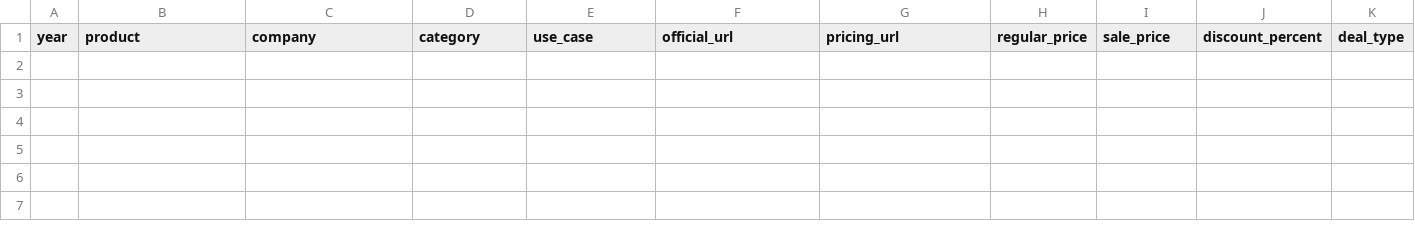
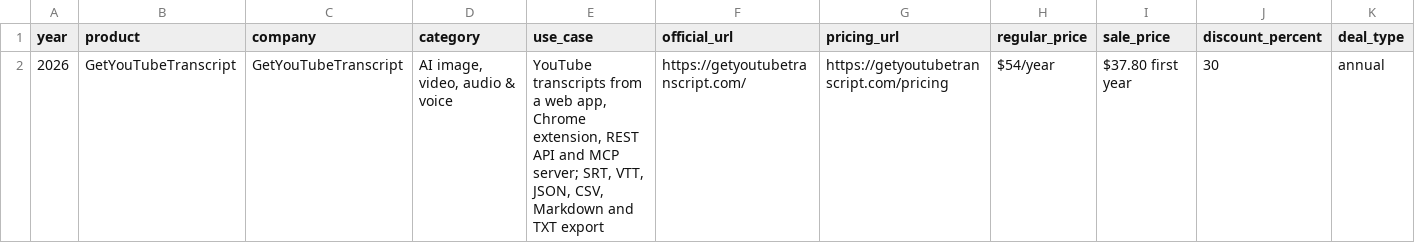
Before and after one commit to Anil-matcha/ai-black-friday-cyber-monday-deals, a CSV file: data/deals.csv, drawn as a sheet; only a part is shown; rows hold the shown columns only; the diff names each change by its address in the sheet, - before the commit and + after, or states it on an @@ line.

Commit message:
Add GetYouTubeTranscript 30% off first year of Annual

```diff
--- a/data/deals.csv
+++ b/data/deals.csv
+row 2: 2026 | GetYouTubeTranscript | GetYouTubeTranscript | AI image, video, audio & voice | YouTube transcripts from a web app, Chrome extension, REST API and MCP server; SRT, VTT, JSON, CSV, Markdown and TXT export | https://getyoutubetranscript.com/ | https://getyoutubetranscript.com/pricing | $54/year | $37.80 first year | 30 | annual
```
